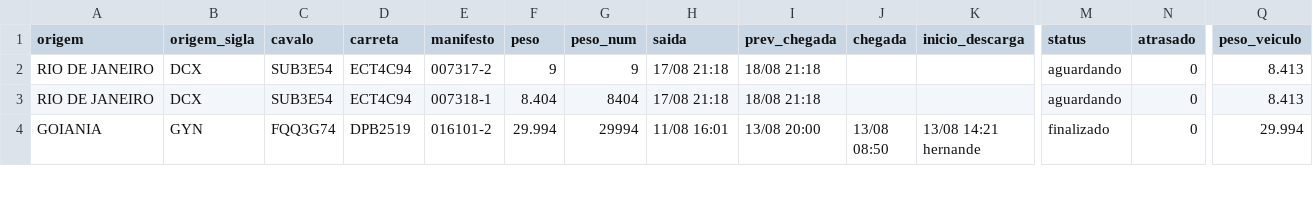
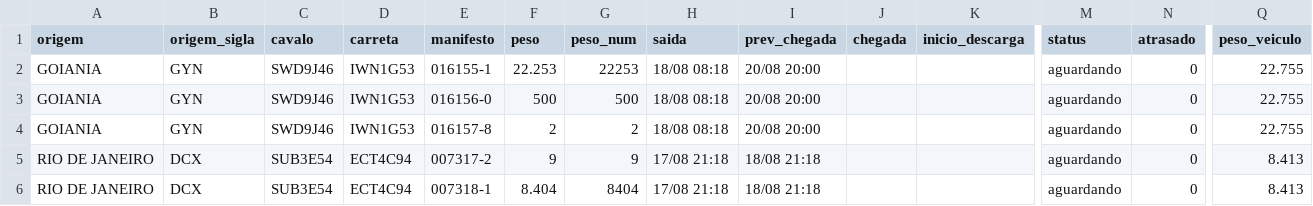
Before and after one commit to binhotransportes15/coletas-ace, a CSV file: dashboard/data/armazem/veiculos_78.csv, drawn as a sheet; only a part is shown, gaps mark what is left out; the shorter side is filled out with more unchanged rows; rows hold the shown columns only; the diff names each change by its address in the sheet, - before the commit and + after, or states it on an @@ line.

```diff
--- a/dashboard/data/armazem/veiculos_78.csv
+++ b/dashboard/data/armazem/veiculos_78.csv
+row 2: GOIANIA | GYN | SWD9J46 | IWN1G53 | 016155-1 | 22.253 | 22253 | 18/08 08:18 | 20/08 20:00 |  |  | aguardando | 0 | 22.755
+row 3: GOIANIA | GYN | SWD9J46 | IWN1G53 | 016156-0 | 500 | 500 | 18/08 08:18 | 20/08 20:00 |  |  | aguardando | 0 | 22.755
+row 4: GOIANIA | GYN | SWD9J46 | IWN1G53 | 016157-8 | 2 | 2 | 18/08 08:18 | 20/08 20:00 |  |  | aguardando | 0 | 22.755
```
Also changed, not shown: dashboard/data/coletas.csv, dashboard/data/coletas_103.csv, 25 other files.
